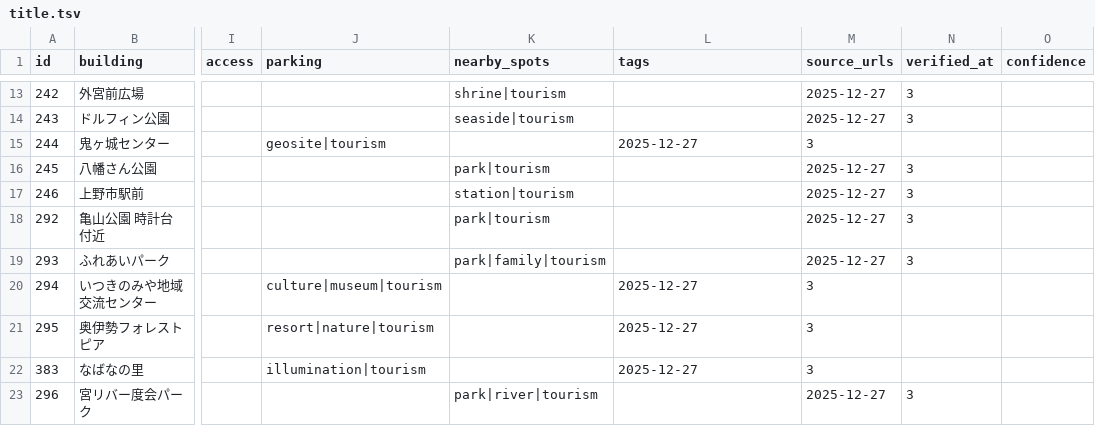
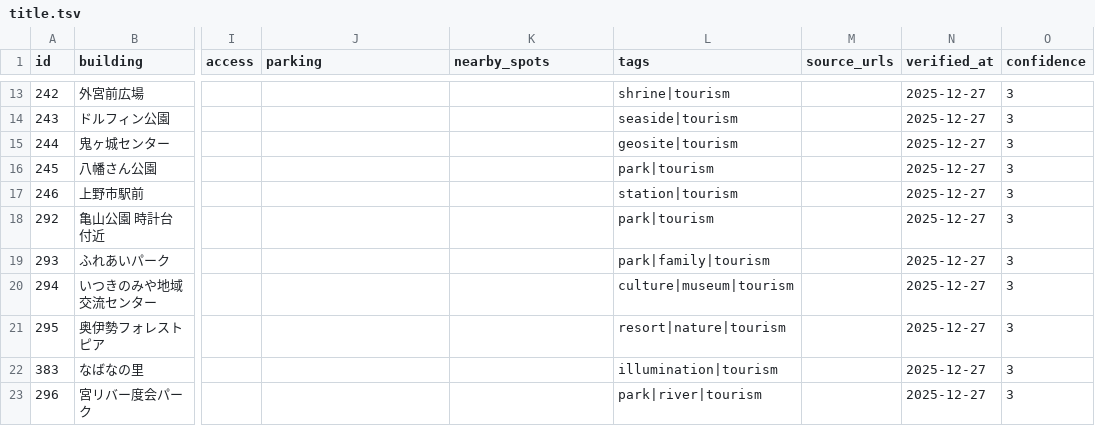
Before and after one commit to nishiokya/pokefuta-tracker, a TSV file: dataset/title.tsv, drawn as a sheet; only a part is shown, gaps mark what is left out; the diff covers the shown part only; the diff names each change by its address in the sheet, - before the commit and + after, or states it on an @@ line.

```diff
--- a/dataset/title.tsv
+++ b/dataset/title.tsv
-K13 (nearby_spots): shrine|tourism
+K13 (nearby_spots): (empty)
-L13 (tags): (empty)
+L13 (tags): shrine|tourism
-M13:M14 (source_urls): 2025-12-27
+M13:M14 (source_urls): (empty)
-N13:N14 (verified_at): 3
+N13:N14 (verified_at): 2025-12-27
-O13:O23 (confidence): (empty)
+O13:O23 (confidence): 3
-K14 (nearby_spots): seaside|tourism
+K14 (nearby_spots): (empty)
-L14 (tags): (empty)
+L14 (tags): seaside|tourism
-J15 (parking): geosite|tourism
+J15 (parking): (empty)
-L15 (tags): 2025-12-27
+L15 (tags): geosite|tourism
-M15 (source_urls): 3
+M15 (source_urls): (empty)
-N15 (verified_at): (empty)
+N15 (verified_at): 2025-12-27
-K16 (nearby_spots): park|tourism
+K16 (nearby_spots): (empty)
-L16 (tags): (empty)
+L16 (tags): park|tourism
-M16:M19 (source_urls): 2025-12-27
+M16:M19 (source_urls): (empty)
-N16:N19 (verified_at): 3
+N16:N19 (verified_at): 2025-12-27
-K17 (nearby_spots): station|tourism
+K17 (nearby_spots): (empty)
-L17 (tags): (empty)
+L17 (tags): station|tourism
-K18 (nearby_spots): park|tourism
+K18 (nearby_spots): (empty)
-L18 (tags): (empty)
+L18 (tags): park|tourism
-K19 (nearby_spots): park|family|tourism
+K19 (nearby_spots): (empty)
-L19 (tags): (empty)
+L19 (tags): park|family|tourism
-J20 (parking): culture|museum|tourism
+J20 (parking): (empty)
-L20 (tags): 2025-12-27
+L20 (tags): culture|museum|tourism
-M20:M22 (source_urls): 3
+M20:M22 (source_urls): (empty)
-N20:N22 (verified_at): (empty)
+N20:N22 (verified_at): 2025-12-27
-J21 (parking): resort|nature|tourism
+J21 (parking): (empty)
-L21 (tags): 2025-12-27
+L21 (tags): resort|nature|tourism
-J22 (parking): illumination|tourism
+J22 (parking): (empty)
-L22 (tags): 2025-12-27
+L22 (tags): illumination|tourism
-K23 (nearby_spots): park|river|tourism
+K23 (nearby_spots): (empty)
-L23 (tags): (empty)
+L23 (tags): park|river|tourism
-M23 (source_urls): 2025-12-27
+M23 (source_urls): (empty)
-N23 (verified_at): 3
+N23 (verified_at): 2025-12-27
```
Also changed, not shown: 140 edited cells elsewhere in this file, 3 other files.
